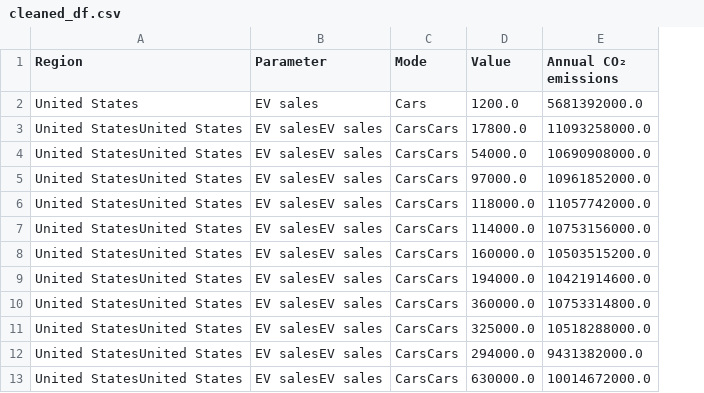
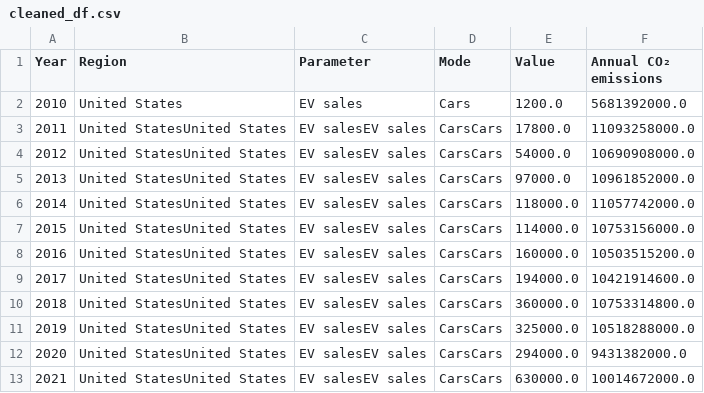
Before and after one commit to 1037222/EV_CO2_Project2.0, a CSV file: cleaned_df.csv, drawn as a sheet; the diff names each change by its address in the sheet, - before the commit and + after, or states it on an @@ line.

```diff
--- a/cleaned_df.csv
+++ b/cleaned_df.csv
+column A (Year), rows 2-13: 2010 | 2011 | 2012 | 2013 | 2014 | 2015 | 2016 | 2017 | 2018 | 2019 | 2020 | 2021
```
Also changed, not shown: 10 other files.
